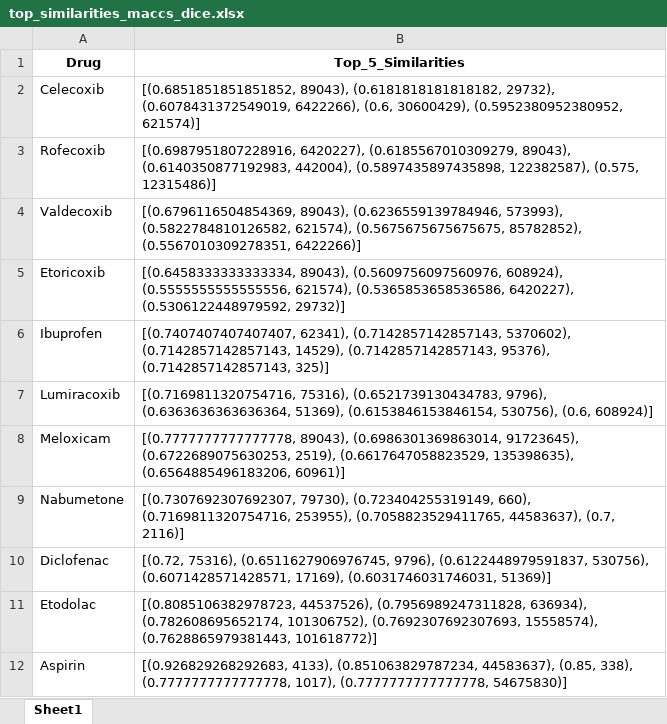
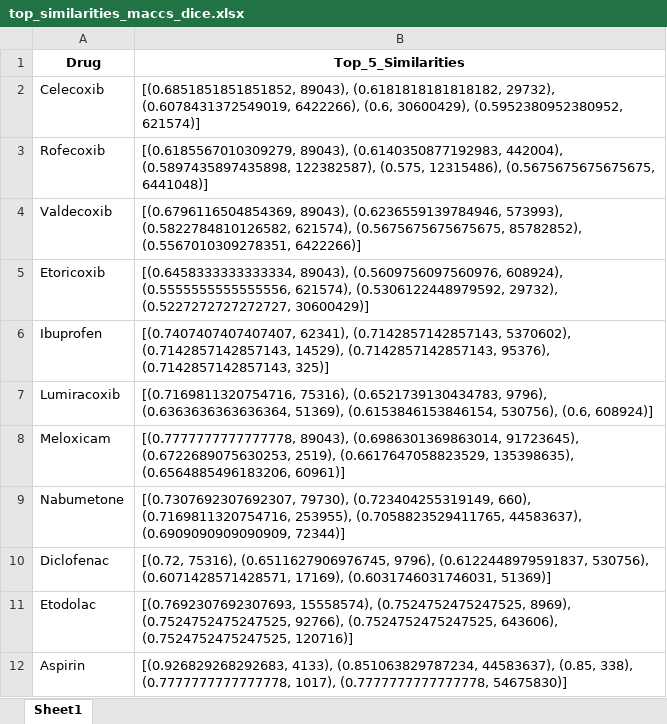
Before and after one commit to tawhid885/Bioactivity_prediction, an Excel workbook: ECFP4 Fingerprint/top_similarities_maccs_dice.xlsx, sheet Sheet1, drawn as a sheet; values as stored, in another font and other column widths than the file's, no borders; the diff names each change by its address in the sheet, - before the commit and + after, or states it on an @@ line.

```diff
--- a/ECFP4 Fingerprint/top_similarities_maccs_dice.xlsx (sheet Sheet1)
+++ b/ECFP4 Fingerprint/top_similarities_maccs_dice.xlsx (sheet Sheet1)
-B3 (Top_5_Similarities): [(0.6987951807228916, 6420227), (0.6185567010309279, 89043), (0.6140350877192983, 442004), (0.5897435897435898, 122382587), (0.575, 12315486)]
+B3 (Top_5_Similarities): [(0.6185567010309279, 89043), (0.6140350877192983, 442004), (0.5897435897435898, 122382587), (0.575, 12315486), (0.5675675675675675, 6441048)]
-B5 (Top_5_Similarities): …(0.5555555555555556, 621574), (0.5365853658536586, 6420227), (0.5306122448979592, 29732)]
+B5 (Top_5_Similarities): …(0.5555555555555556, 621574), (0.5306122448979592, 29732), (0.5227272727272727, 30600429)]
-B9 (Top_5_Similarities): …(0.7058823529411765, 44583637), (0.7, 2116)]
+B9 (Top_5_Similarities): …(0.7058823529411765, 44583637), (0.6909090909090909, 72344)]
-B11 (Top_5_Similarities): [(0.8085106382978723, 44537526), (0.7956989247311828, 636934), (0.782608695652174, 101306752), (0.7692307692307693, 15558574), (0.7628865979381443, 101618772)]
+B11 (Top_5_Similarities): [(0.7692307692307693, 15558574), (0.7524752475247525, 8969), (0.7524752475247525, 92766), (0.7524752475247525, 643606), (0.7524752475247525, 120716)]
```
Also changed, not shown: ECFP4 Fingerprint/model_evaluation_results_updated.xlsx, ECFP4 Fingerprint/pubchem_cids.xlsx, 44 other files.
